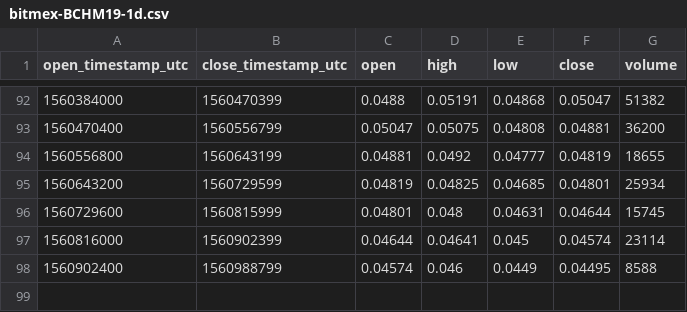
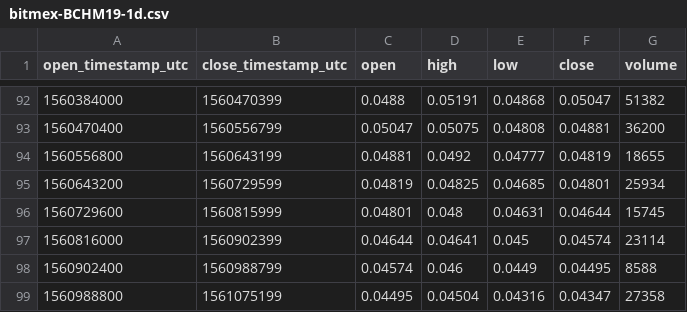
Before and after one commit to cryptobigbro/bitmex-BCHM19, a CSV file: bitmex-BCHM19-1d.csv, drawn as a sheet; only a part is shown, gaps mark what is left out; the diff names each change by its address in the sheet, - before the commit and + after, or states it on an @@ line.

```diff
--- a/bitmex-BCHM19-1d.csv
+++ b/bitmex-BCHM19-1d.csv
+row 99: 1560988800 | 1561075199 | 0.04495 | 0.04504 | 0.04316 | 0.04347 | 27358
```
Also changed, not shown: bitmex-BCHM19-1h.csv.
